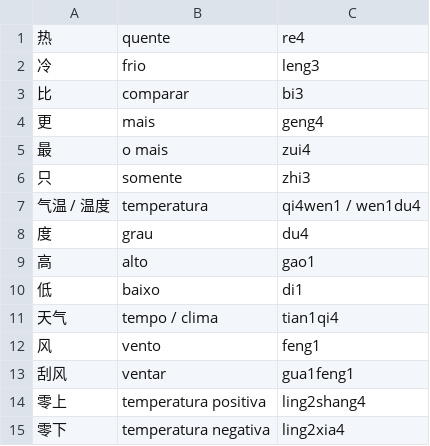
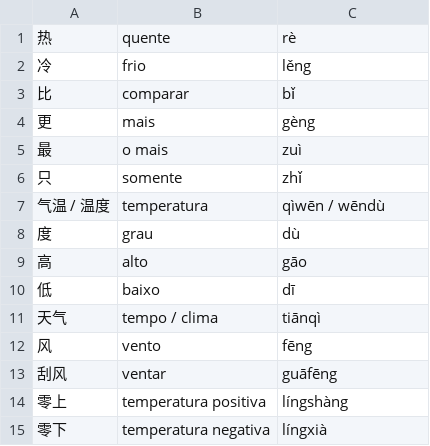
Before and after one commit to glazari/mandarim_intermediario_1, a CSV file: lição_1.csv, drawn as a sheet.

```diff
--- a/lição_1.csv
+++ b/lição_1.csv
@@ -1,15 +1,15 @@
-热	quente	re4
-冷	frio	leng3
-比	comparar	bi3
-更	mais	geng4
-最	o mais	zui4
-只	somente	zhi3
-气温 / 温度	temperatura	qi4wen1 / wen1du4
-度	grau	du4
-高	alto	gao1
-低	baixo	di1
-天气	tempo / clima	tian1qi4
-风	vento	feng1
-刮风	ventar	gua1feng1
-零上	temperatura positiva	ling2shang4
-零下	temperatura negativa	ling2xia4
+热	quente	rè
+冷	frio	lěng
+比	comparar	bǐ
+更	mais	gèng
+最	o mais	zuì
+只	somente	zhǐ
+气温 / 温度	temperatura	qìwēn / wēndù
+度	grau	dù
+高	alto	gāo
+低	baixo	dī
+天气	tempo / clima	tiānqì
+风	vento	fēng
+刮风	ventar	guāfēng
+零上	temperatura positiva	língshàng
+零下	temperatura negativa	língxià
```
Also changed, not shown: 1 other file.
